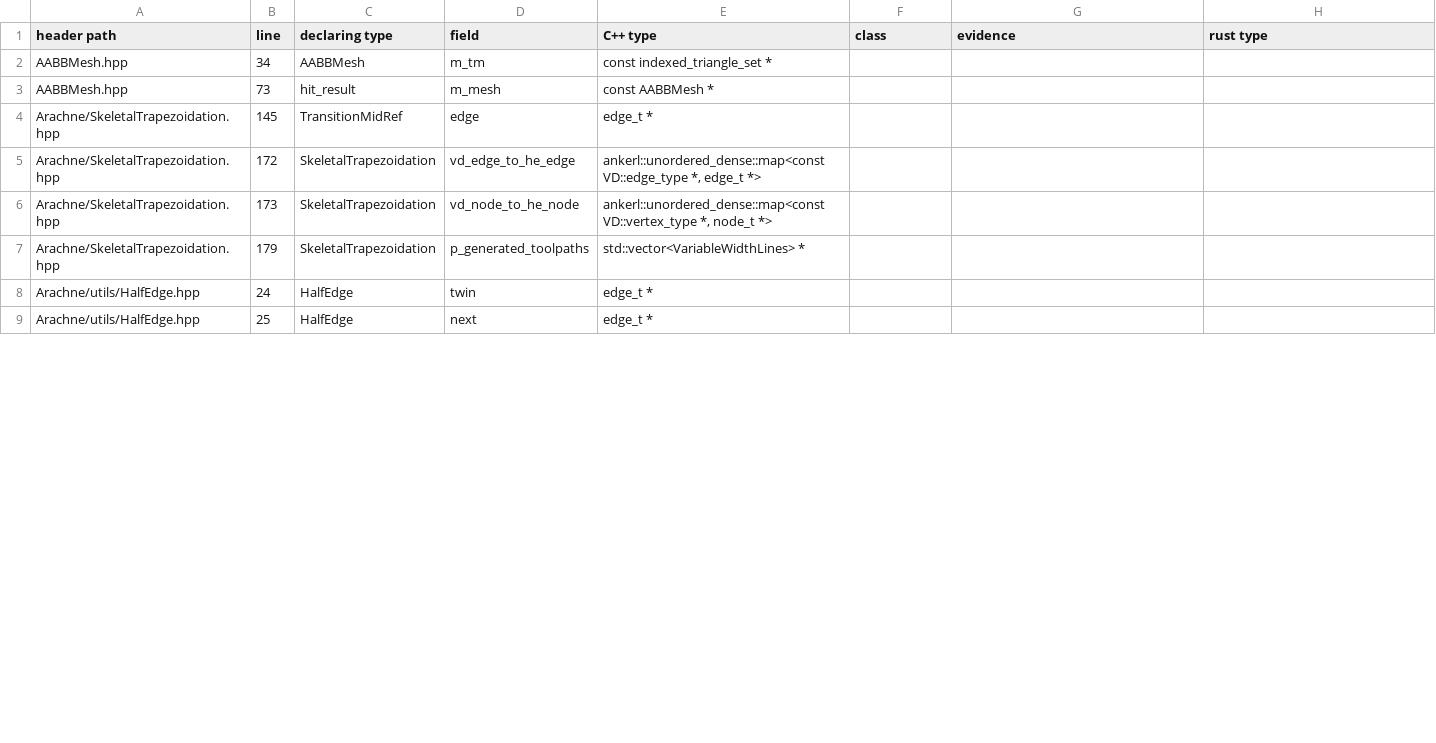
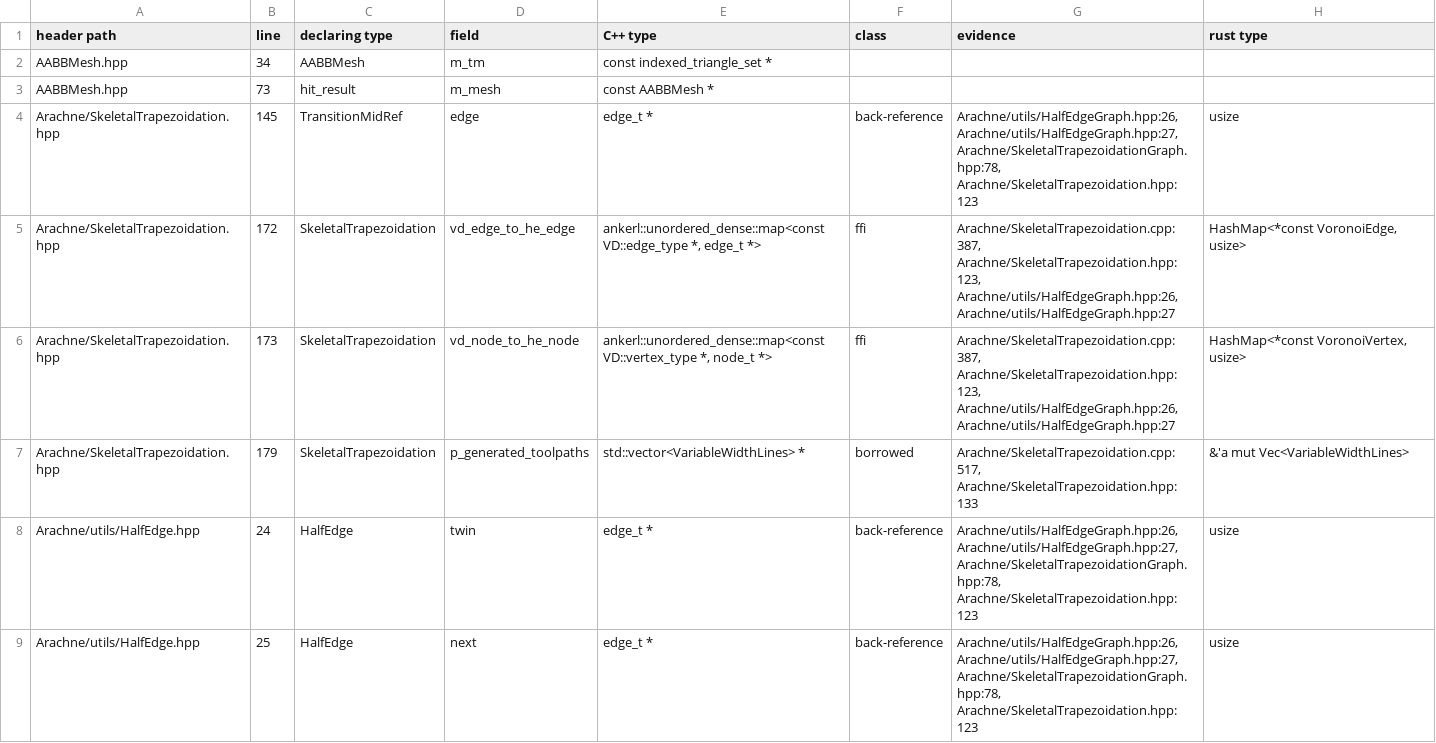
Before and after one commit to bruk-io/grampus, a TSV file: port/ownership.tsv, drawn as a sheet; only a part is shown; the diff covers the shown part only.

```diff
--- a/port/ownership.tsv
+++ b/port/ownership.tsv
@@ -3,7 +3,7 @@ AABBMesh.hpp	34	AABBMesh	m_tm	const indexed_triangle_set *
 AABBMesh.hpp	73	hit_result	m_mesh	const AABBMesh *			
-Arachne/SkeletalTrapezoidation.hpp	145	TransitionMidRef	edge	edge_t *			
-Arachne/SkeletalTrapezoidation.hpp	172	SkeletalTrapezoidation	vd_edge_to_he_edge	ankerl::unordered_dense::map<const VD::edge_type *, edge_t *>			
-Arachne/SkeletalTrapezoidation.hpp	173	SkeletalTrapezoidation	vd_node_to_he_node	ankerl::unordered_dense::map<const VD::vertex_type *, node_t *>			
-Arachne/SkeletalTrapezoidation.hpp	179	SkeletalTrapezoidation	p_generated_toolpaths	std::vector<VariableWidthLines> *			
-Arachne/utils/HalfEdge.hpp	24	HalfEdge	twin	edge_t *			
-Arachne/utils/HalfEdge.hpp	25	HalfEdge	next	edge_t *			
+Arachne/SkeletalTrapezoidation.hpp	145	TransitionMidRef	edge	edge_t *	back-reference	Arachne/utils/HalfEdgeGraph.hpp:26, Arachne/utils/HalfEdgeGraph.hpp:27, Arachne/SkeletalTrapezoidationGraph.hpp:78, Arachne/SkeletalTrapezoidation.hpp:123	usize
+Arachne/SkeletalTrapezoidation.hpp	172	SkeletalTrapezoidation	vd_edge_to_he_edge	ankerl::unordered_dense::map<const VD::edge_type *, edge_t *>	ffi	Arachne/SkeletalTrapezoidation.cpp:387, Arachne/SkeletalTrapezoidation.hpp:123, Arachne/utils/HalfEdgeGraph.hpp:26, Arachne/utils/HalfEdgeGraph.hpp:27	HashMap<*const VoronoiEdge, usize>
+Arachne/SkeletalTrapezoidation.hpp	173	SkeletalTrapezoidation	vd_node_to_he_node	ankerl::unordered_dense::map<const VD::vertex_type *, node_t *>	ffi	Arachne/SkeletalTrapezoidation.cpp:387, Arachne/SkeletalTrapezoidation.hpp:123, Arachne/utils/HalfEdgeGraph.hpp:26, Arachne/utils/HalfEdgeGraph.hpp:27	HashMap<*const VoronoiVertex, usize>
+Arachne/SkeletalTrapezoidation.hpp	179	SkeletalTrapezoidation	p_generated_toolpaths	std::vector<VariableWidthLines> *	borrowed	Arachne/SkeletalTrapezoidation.cpp:517, Arachne/SkeletalTrapezoidation.hpp:133	&'a mut Vec<VariableWidthLines>
+Arachne/utils/HalfEdge.hpp	24	HalfEdge	twin	edge_t *	back-reference	Arachne/utils/HalfEdgeGraph.hpp:26, Arachne/utils/HalfEdgeGraph.hpp:27, Arachne/SkeletalTrapezoidationGraph.hpp:78, Arachne/SkeletalTrapezoidation.hpp:123	usize
+Arachne/utils/HalfEdge.hpp	25	HalfEdge	next	edge_t *	back-reference	Arachne/utils/HalfEdgeGraph.hpp:26, Arachne/utils/HalfEdgeGraph.hpp:27, Arachne/SkeletalTrapezoidationGraph.hpp:78, Arachne/SkeletalTrapezoidation.hpp:123	usize
```
Also changed, not shown: 15 edited cells elsewhere in this file.
